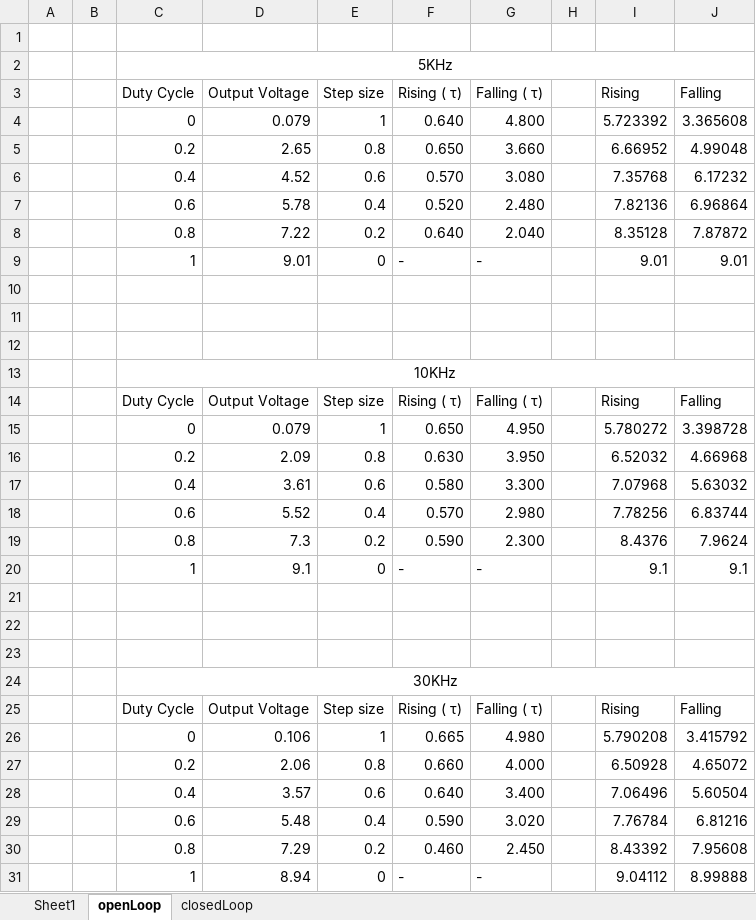
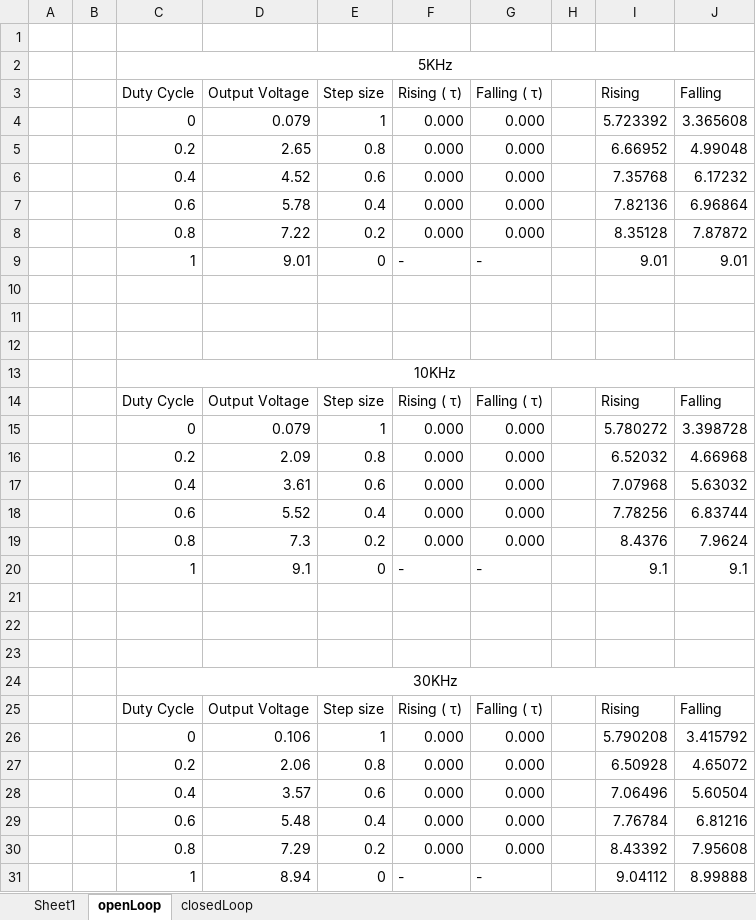
Before and after one commit to johnlimjsj/EE4207_ControlSystems, an Excel workbook: week2/graph.xlsx, sheet openLoop, drawn as a sheet; values as stored, in another font and other column widths than the file's, no borders; charts and pictures not drawn; the diff names each change by its address in the sheet, - before the commit and + after, or states it on an @@ line.

```diff
--- a/week2/graph.xlsx (sheet openLoop)
+++ b/week2/graph.xlsx (sheet openLoop)
-F4 (Rising ( τ)): 0.640
+F4 (Rising ( τ)): 0.000
-G4 (Falling ( τ)): 4.800
+G4 (Falling ( τ)): 0.000
-F5 (Rising ( τ)): 0.650
+F5 (Rising ( τ)): 0.000
-G5 (Falling ( τ)): 3.660
+G5 (Falling ( τ)): 0.000
-F6 (Rising ( τ)): 0.570
+F6 (Rising ( τ)): 0.000
-G6 (Falling ( τ)): 3.080
+G6 (Falling ( τ)): 0.000
-F7 (Rising ( τ)): 0.520
+F7 (Rising ( τ)): 0.000
-G7 (Falling ( τ)): 2.480
+G7 (Falling ( τ)): 0.000
-F8 (Rising ( τ)): 0.640
+F8 (Rising ( τ)): 0.000
-G8 (Falling ( τ)): 2.040
+G8 (Falling ( τ)): 0.000
-F15 (Rising ( τ)): 0.650
+F15 (Rising ( τ)): 0.000
-G15 (Falling ( τ)): 4.950
+G15 (Falling ( τ)): 0.000
-F16 (Rising ( τ)): 0.630
+F16 (Rising ( τ)): 0.000
-G16 (Falling ( τ)): 3.950
+G16 (Falling ( τ)): 0.000
-F17 (Rising ( τ)): 0.580
+F17 (Rising ( τ)): 0.000
-G17 (Falling ( τ)): 3.300
+G17 (Falling ( τ)): 0.000
-F18 (Rising ( τ)): 0.570
+F18 (Rising ( τ)): 0.000
-G18 (Falling ( τ)): 2.980
+G18 (Falling ( τ)): 0.000
-F19 (Rising ( τ)): 0.590
+F19 (Rising ( τ)): 0.000
-G19 (Falling ( τ)): 2.300
+G19 (Falling ( τ)): 0.000
-F26 (Rising ( τ)): 0.665
+F26 (Rising ( τ)): 0.000
-G26 (Falling ( τ)): 4.980
+G26 (Falling ( τ)): 0.000
-F27 (Rising ( τ)): 0.660
+F27 (Rising ( τ)): 0.000
-G27 (Falling ( τ)): 4.000
+G27 (Falling ( τ)): 0.000
-F28 (Rising ( τ)): 0.640
+F28 (Rising ( τ)): 0.000
-G28 (Falling ( τ)): 3.400
+G28 (Falling ( τ)): 0.000
-F29 (Rising ( τ)): 0.590
+F29 (Rising ( τ)): 0.000
-G29 (Falling ( τ)): 3.020
+G29 (Falling ( τ)): 0.000
-F30 (Rising ( τ)): 0.460
+F30 (Rising ( τ)): 0.000
-G30 (Falling ( τ)): 2.450
+G30 (Falling ( τ)): 0.000
```
Also changed, not shown: sheet closedLoop, formulas that keep their value, charts or pictures, 2 other files.
